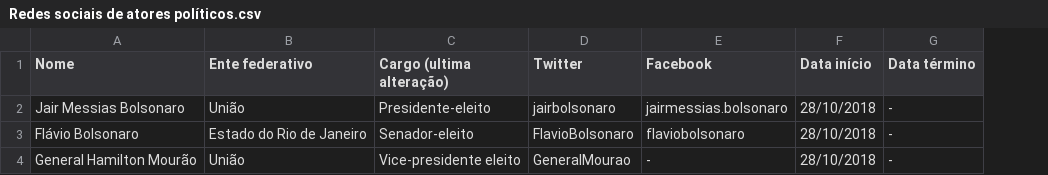
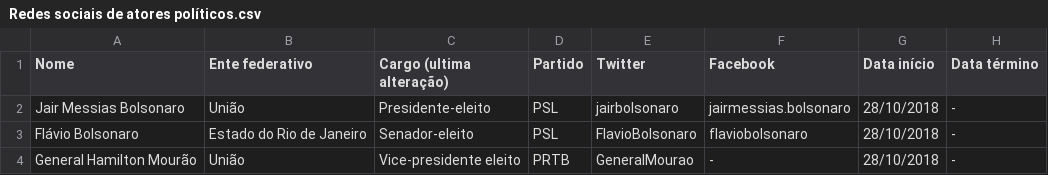
Before and after one commit to projeto7c0/redes-sociais-politicos, a CSV file: Redes sociais de atores políticos.csv, drawn as a sheet; the diff names each change by its address in the sheet, - before the commit and + after, or states it on an @@ line.

Commit message:
Inserção da coluna partido
Inserindo a coluna Partido

```diff
--- a/Redes sociais de atores políticos.csv
+++ b/Redes sociais de atores políticos.csv
+column D (Partido), rows 2-4: PSL | PSL | PRTB
```
